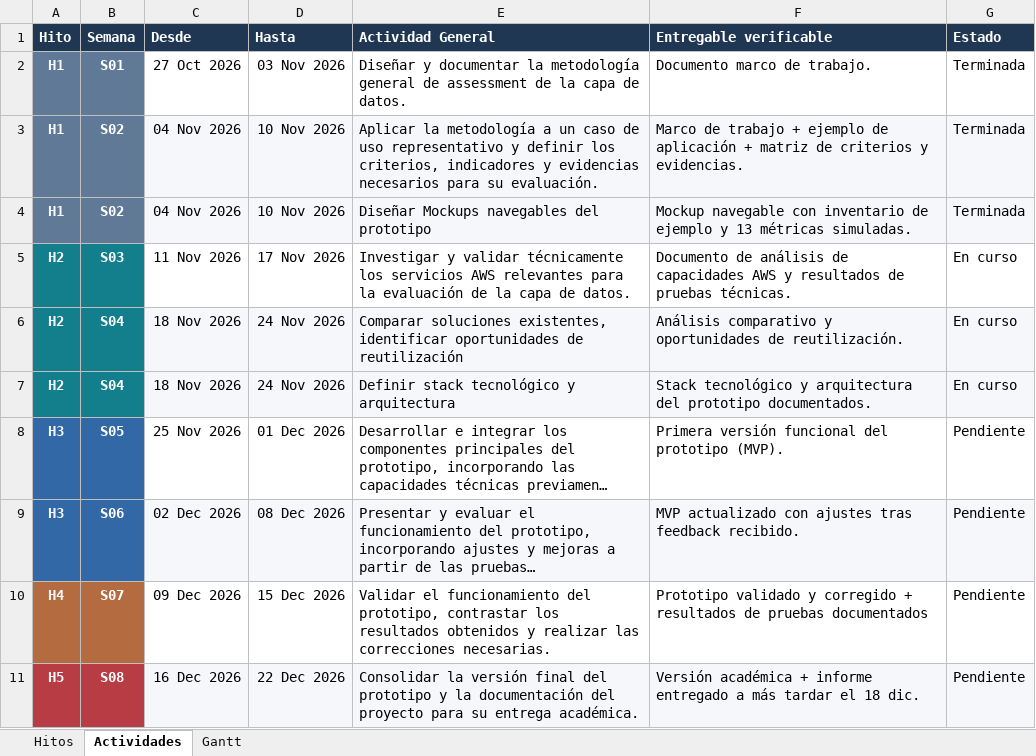
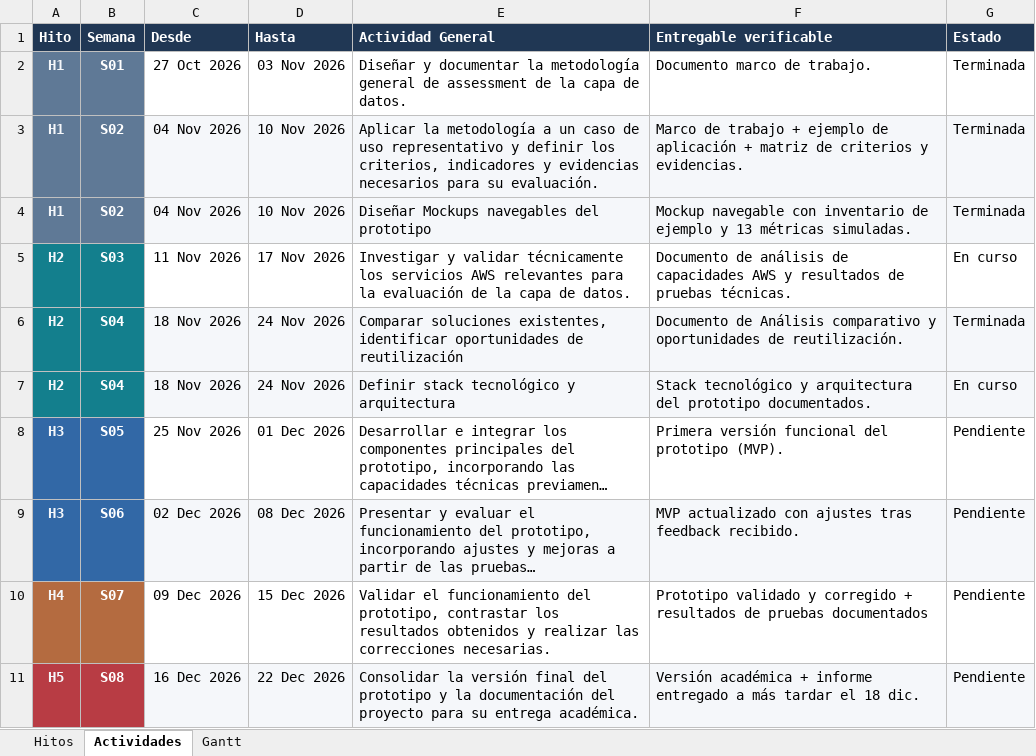
Before and after one commit to Monsalves/data-lens, an Excel workbook: planificacion/Planificacion.xlsx, sheet Actividades, drawn as a sheet; only a part is shown; long unchanged cells end in …; values as stored, in another font and other column widths than the file's, no borders; charts and pictures not drawn; the diff names each change by its address in the sheet, - before the commit and + after, or states it on an @@ line.

Commit message:
Publicar comparativo de soluciones y cerrar actividad S04

```diff
--- a/planificacion/Planificacion.xlsx (sheet Actividades)
+++ b/planificacion/Planificacion.xlsx (sheet Actividades)
-F6 (Entregable verificable): Análisis comparativo…
+F6 (Entregable verificable): Documento de Análisis comparativo…
-G6 (Estado): En curso
+G6 (Estado): Terminada
```
Also changed, not shown: 9 other files.
